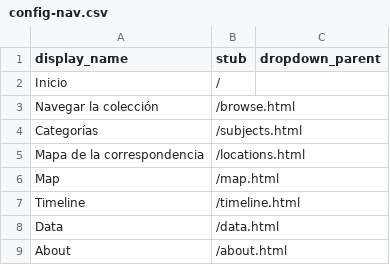
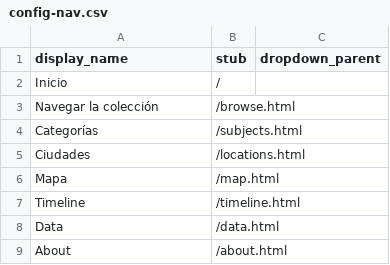
Before and after one commit to NataliaConsuegra/coleccion_mmc, a CSV file: _data/config-nav.csv, drawn as a sheet.

Commit message:
Update config-nav.csv

```diff
--- a/_data/config-nav.csv
+++ b/_data/config-nav.csv
@@ -4,4 +4,4 @@ Navegar la colección,/browse.html
 Categorías,/subjects.html
-Mapa de la correspondencia,/locations.html
-Map,/map.html
+Ciudades,/locations.html
+Mapa,/map.html
 Timeline,/timeline.html
```
